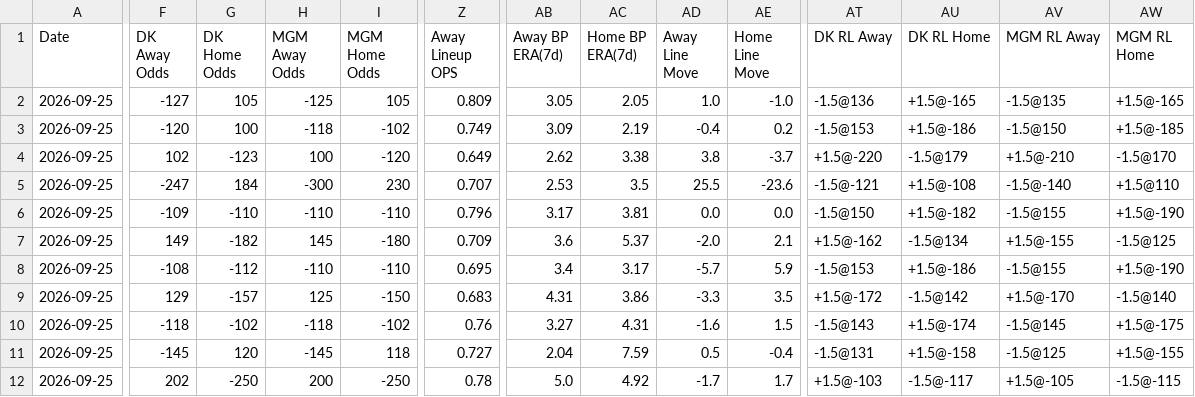
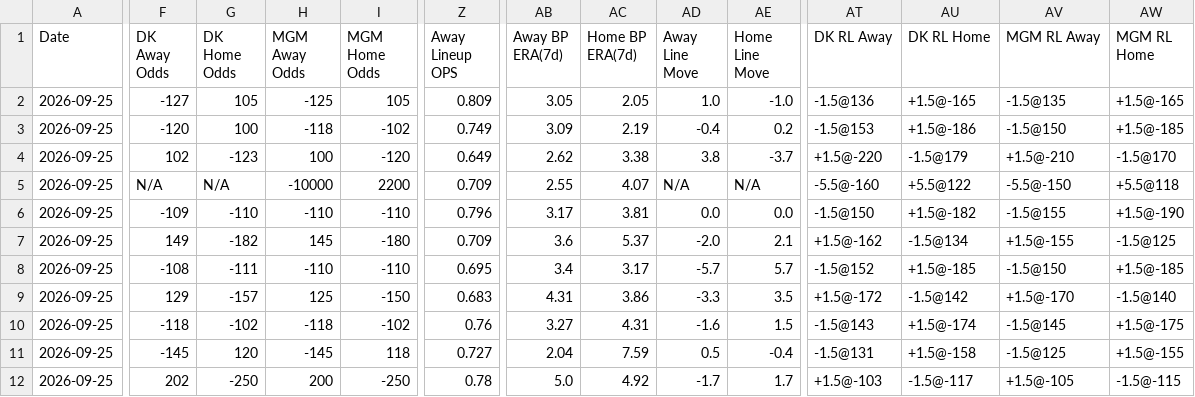
Before and after one commit to myles00price/baseball-model, a CSV file: picks_2026-09-25.csv, drawn as a sheet; only a part is shown, gaps mark what is left out; the diff covers the shown part only; the diff names each change by its address in the sheet, - before the commit and + after, or states it on an @@ line.

```diff
--- a/picks_2026-09-25.csv
+++ b/picks_2026-09-25.csv
-F5 (DK Away Odds): -247
+F5 (DK Away Odds): N/A
-G5 (DK Home Odds): 184
+G5 (DK Home Odds): N/A
-H5 (MGM Away Odds): -300
+H5 (MGM Away Odds): -10000
-I5 (MGM Home Odds): 230
+I5 (MGM Home Odds): 2200
-Z5 (Away Lineup OPS): 0.707
+Z5 (Away Lineup OPS): 0.709
-AB5 (Away BP ERA(7d)): 2.53
+AB5 (Away BP ERA(7d)): 2.55
-AC5 (Home BP ERA(7d)): 3.5
+AC5 (Home BP ERA(7d)): 4.07
-AD5 (Away Line Move): 25.5
+AD5 (Away Line Move): N/A
-AE5 (Home Line Move): -23.6
+AE5 (Home Line Move): N/A
-AT5 (DK RL Away): -1.5@-121
+AT5 (DK RL Away): -5.5@-160
-AU5 (DK RL Home): +1.5@-108
+AU5 (DK RL Home): +5.5@122
-AV5 (MGM RL Away): -1.5@-140
+AV5 (MGM RL Away): -5.5@-150
-AW5 (MGM RL Home): +1.5@110
+AW5 (MGM RL Home): +5.5@118
-G8 (DK Home Odds): -112
+G8 (DK Home Odds): -111
-AE8 (Home Line Move): 5.9
+AE8 (Home Line Move): 5.7
-AT8 (DK RL Away): -1.5@153
+AT8 (DK RL Away): -1.5@152
-AU8 (DK RL Home): +1.5@-186
+AU8 (DK RL Home): +1.5@-185
-AV8 (MGM RL Away): -1.5@155
+AV8 (MGM RL Away): -1.5@150
-AW8 (MGM RL Home): +1.5@-190
+AW8 (MGM RL Home): +1.5@-185
```
Also changed, not shown: 33 edited cells elsewhere in this file, k_lock_2026-09-25.csv, 5 other files.
